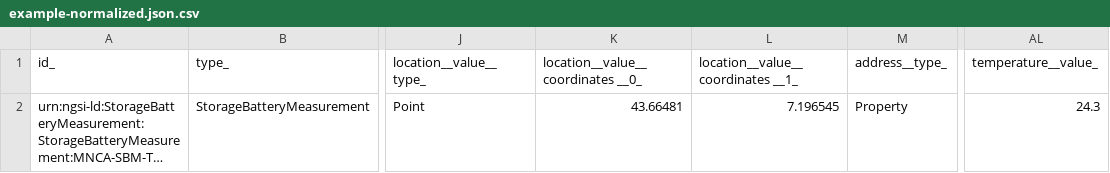
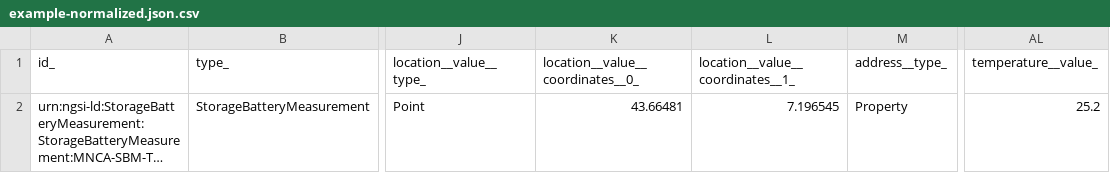
Before and after one commit to smart-data-models/dataModel.Battery, a CSV file: StorageBatteryMeasurement/examples/example-normalized.json.csv, drawn as a sheet; only a part is shown, gaps mark what is left out; long unchanged cells end in …; the diff names each change by its address in the sheet, - before the commit and + after, or states it on an @@ line.

Commit message:
Exported example to csv example-normalized.json

```diff
--- a/StorageBatteryMeasurement/examples/example-normalized.json.csv
+++ b/StorageBatteryMeasurement/examples/example-normalized.json.csv
-K1: location__value__coordinates __0_
+K1: location__value__coordinates__0_
-L1: location__value__coordinates __1_
+L1: location__value__coordinates__1_
-AL2 (temperature__value_): 24.3
+AL2 (temperature__value_): 25.2
```
